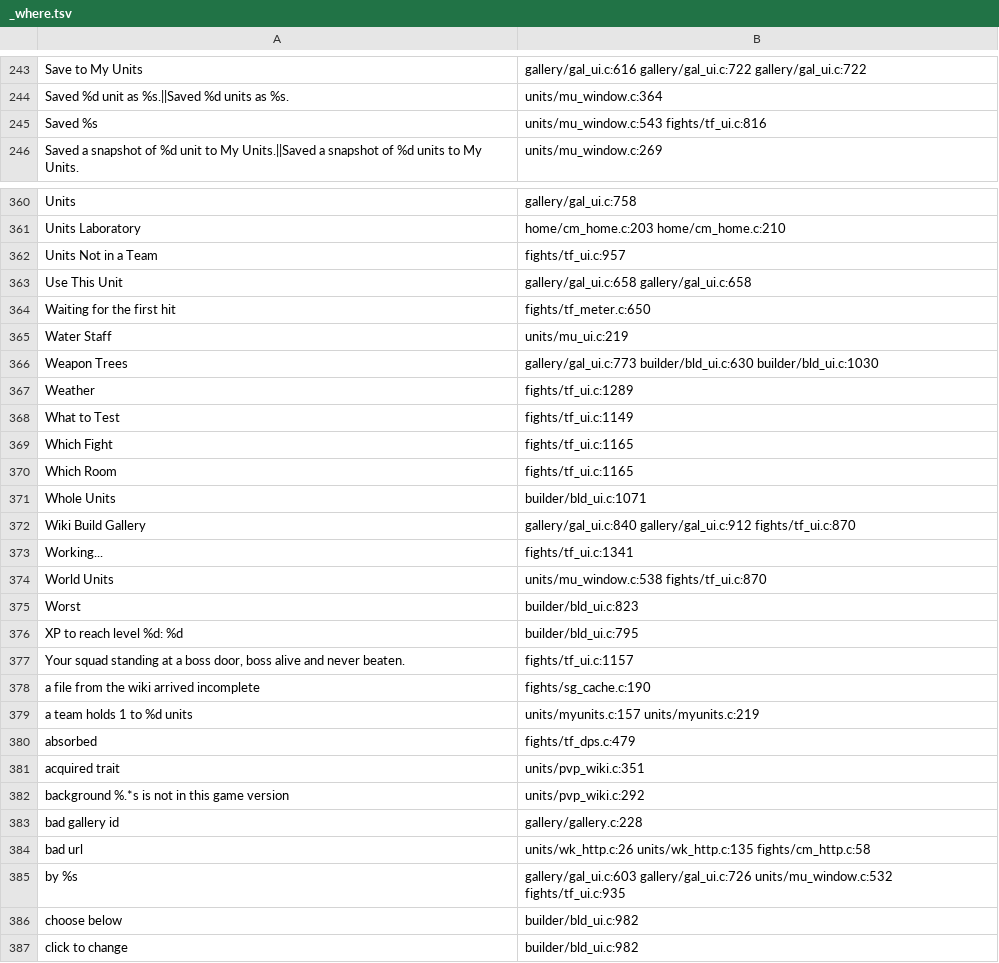
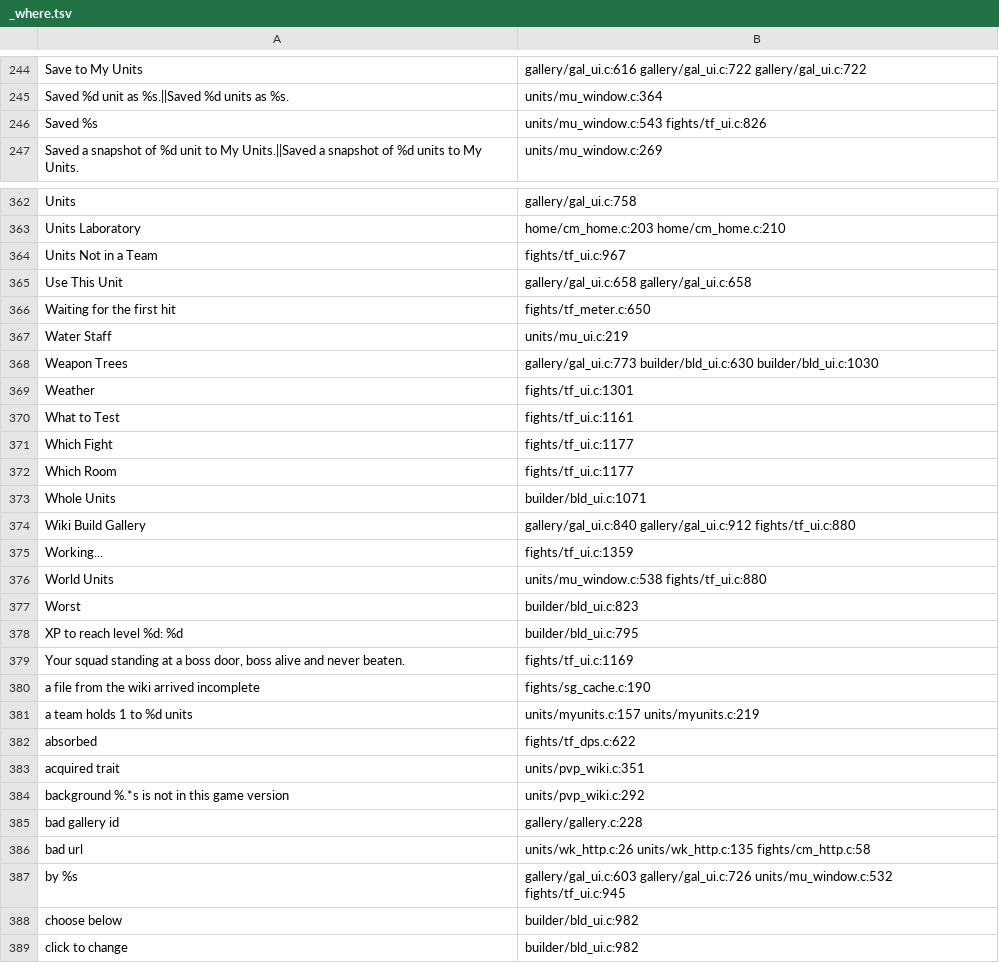
Before and after one commit to AmfiLogos/ds_custommodes, a TSV file: lang/_where.tsv, drawn as a sheet; only a part is shown, gaps mark what is left out; the diff covers the shown part only.

Commit message:
DPS Check start (item 28): the game's exact move order (MoveTask to one tile via DirectOrderRequested, as a right click), Test Fights > Advanced "Start Next to the Scarecrow" (off: own tile; on: own free tile next to it), start move after Restart uses the new world's MoveOrder/map (24b); DPS entity table grows with a Guid hash (item 25, no 64 cap); "Bring Buffs and Effects from the Save" on by default, new key fights.bring_aff (item 29); dps_test DPS_START / DPS_MANY / DPS_SMLEGACY guards, setup_test + saveunits_game_test new defaults

```diff
--- a/lang/_where.tsv
+++ b/lang/_where.tsv
@@ -244,3 +245,3 @@
 "Saved %d unit as %s.||Saved %d units as %s."	units/mu_window.c:364
-"Saved %s"	units/mu_window.c:543 fights/tf_ui.c:816
+"Saved %s"	units/mu_window.c:543 fights/tf_ui.c:826
 "Saved a snapshot of %d unit to My Units.||Saved a snapshot of %d units to My Units."	units/mu_window.c:269
@@ -361,3 +363,3 @@
 "Units Laboratory"	home/cm_home.c:203 home/cm_home.c:210
-"Units Not in a Team"	fights/tf_ui.c:957
+"Units Not in a Team"	fights/tf_ui.c:967
 "Use This Unit"	gallery/gal_ui.c:658 gallery/gal_ui.c:658
@@ -366,16 +368,16 @@
 "Weapon Trees"	gallery/gal_ui.c:773 builder/bld_ui.c:630 builder/bld_ui.c:1030
-"Weather"	fights/tf_ui.c:1289
-"What to Test"	fights/tf_ui.c:1149
-"Which Fight"	fights/tf_ui.c:1165
-"Which Room"	fights/tf_ui.c:1165
+"Weather"	fights/tf_ui.c:1301
+"What to Test"	fights/tf_ui.c:1161
+"Which Fight"	fights/tf_ui.c:1177
+"Which Room"	fights/tf_ui.c:1177
 "Whole Units"	builder/bld_ui.c:1071
-"Wiki Build Gallery"	gallery/gal_ui.c:840 gallery/gal_ui.c:912 fights/tf_ui.c:870
-"Working..."	fights/tf_ui.c:1341
-"World Units"	units/mu_window.c:538 fights/tf_ui.c:870
+"Wiki Build Gallery"	gallery/gal_ui.c:840 gallery/gal_ui.c:912 fights/tf_ui.c:880
+"Working..."	fights/tf_ui.c:1359
+"World Units"	units/mu_window.c:538 fights/tf_ui.c:880
 "Worst"	builder/bld_ui.c:823
 "XP to reach level %d: %d"	builder/bld_ui.c:795
-"Your squad standing at a boss door, boss alive and never beaten."	fights/tf_ui.c:1157
+"Your squad standing at a boss door, boss alive and never beaten."	fights/tf_ui.c:1169
 "a file from the wiki arrived incomplete"	fights/sg_cache.c:190
 "a team holds 1 to %d units"	units/myunits.c:157 units/myunits.c:219
-"absorbed"	fights/tf_dps.c:479
+"absorbed"	fights/tf_dps.c:622
 "acquired trait"	units/pvp_wiki.c:351
@@ -384,3 +386,3 @@
 "bad url"	units/wk_http.c:26 units/wk_http.c:135 fights/cm_http.c:58
-"by %s"	gallery/gal_ui.c:603 gallery/gal_ui.c:726 units/mu_window.c:532 fights/tf_ui.c:935
+"by %s"	gallery/gal_ui.c:603 gallery/gal_ui.c:726 units/mu_window.c:532 fights/tf_ui.c:945
 "choose below"	builder/bld_ui.c:982
```
Also changed, not shown: 2 added rows and 90 edited cells elsewhere in this file, 16 other files.
